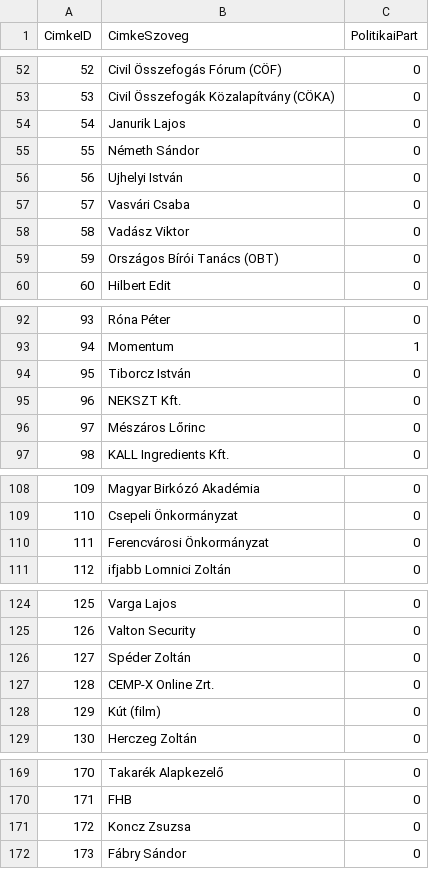
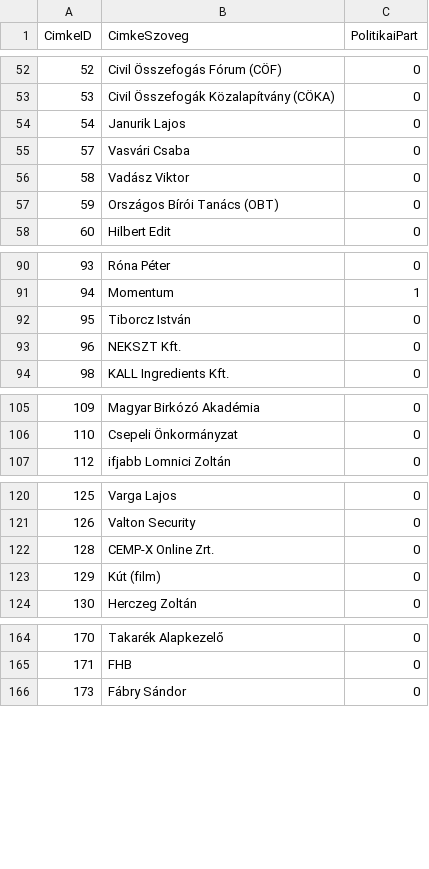
Before and after one commit to tamas-ferenci/HelyreigazitasFigyelo, a CSV file: cimkek.csv, drawn as a sheet; only a part is shown, gaps mark what is left out; the diff covers the shown part only.

```diff
--- a/cimkek.csv
+++ b/cimkek.csv
@@ -54,4 +54,2 @@ CimkeID;CimkeSzoveg;PolitikaiPart
 54;Janurik Lajos;0
-55;Németh Sándor;0
-56;Ujhelyi István;0
 57;Vasvári Csaba;0
@@ -95,3 +93,2 @@ CimkeID;CimkeSzoveg;PolitikaiPart
 96;NEKSZT Kft.;0
-97;Mészáros Lőrinc;0
 98;KALL Ingredients Kft.;0
@@ -109,3 +106,2 @@ CimkeID;CimkeSzoveg;PolitikaiPart
 110;Csepeli Önkormányzat;0
-111;Ferencvárosi Önkormányzat;0
 112;ifjabb Lomnici Zoltán;0
@@ -125,3 +121,2 @@ CimkeID;CimkeSzoveg;PolitikaiPart
 126;Valton Security;0
-127;Spéder Zoltán;0
 128;CEMP-X Online Zrt.;0
@@ -170,3 +165,2 @@ CimkeID;CimkeSzoveg;PolitikaiPart
 171;FHB;0
-172;Koncz Zsuzsa;0
 173;Fábry Sándor;0
```
Also changed, not shown: 6 removed rows elsewhere in this file, cimke_helyreigazitas.csv, 6 other files.
